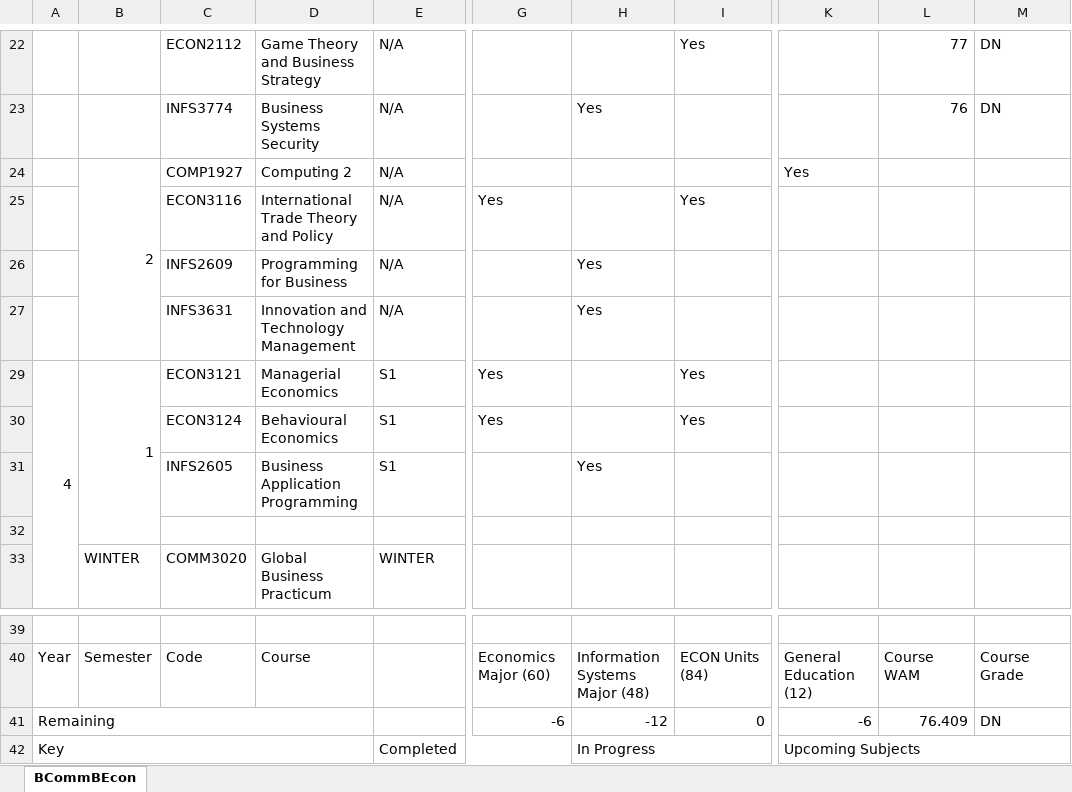
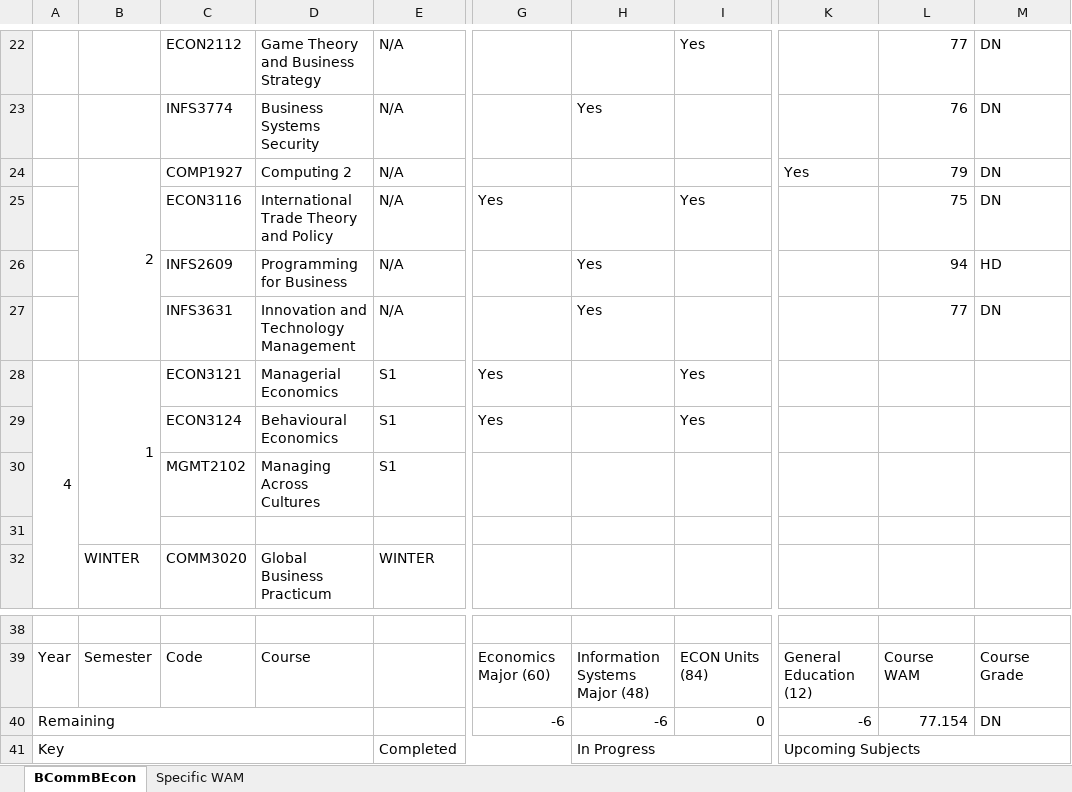
Before and after one commit to danscod/danscod.github.io, an Excel workbook: assets/xlsx/Course Plan.xlsx, sheet BCommBEcon, drawn as a sheet; only a part is shown, gaps mark what is left out; values as stored, in another font and other column widths than the file's, no cell formats; addresses are those after the commit; the diff names each change by its address in the sheet, - before the commit and + after, or states it on an @@ line.

```diff
--- a/assets/xlsx/Course Plan.xlsx (sheet BCommBEcon)
+++ b/assets/xlsx/Course Plan.xlsx (sheet BCommBEcon)
+sheet tab: Specific WAM
-L24: (empty)
+L24: 79
-M24:M25: (empty)
+M24:M25: DN
-L25: (empty)
+L25: 75
-L26: (empty)
+L26: 94
-M26: (empty)
+M26: HD
-L27: (empty)
+L27: 77
-M27: (empty)
+M27: DN
-C30: INFS2605
+C30: MGMT2102
-D30: Business Application Programming
+D30: Managing Across Cultures
-H30: Yes
+H30: (empty)
-H40: -12
+H40: -6
-L40: 76.409
+L40: 77.154
```
Also changed, not shown: cell formats, formulas that keep their value, 6 other files.
